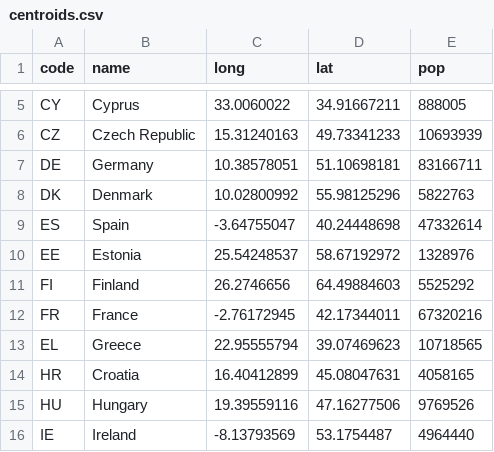
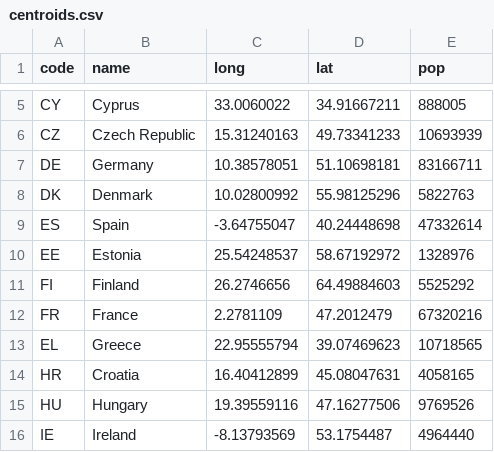
Before and after one commit to maartenzam/buildings-dashboard, a CSV file: public/data/centroids.csv, drawn as a sheet; only a part is shown, gaps mark what is left out.

```diff
--- a/public/data/centroids.csv
+++ b/public/data/centroids.csv
@@ -11,3 +11,3 @@
 "FI","Finland",26.2746656,64.49884603,5525292
-"FR","France",-2.76172945,42.17344011,67320216
+"FR","France",2.2781109,47.2012479,67320216
 "EL","Greece",22.95555794,39.07469623,10718565
```
Also changed, not shown: 2 other files.
